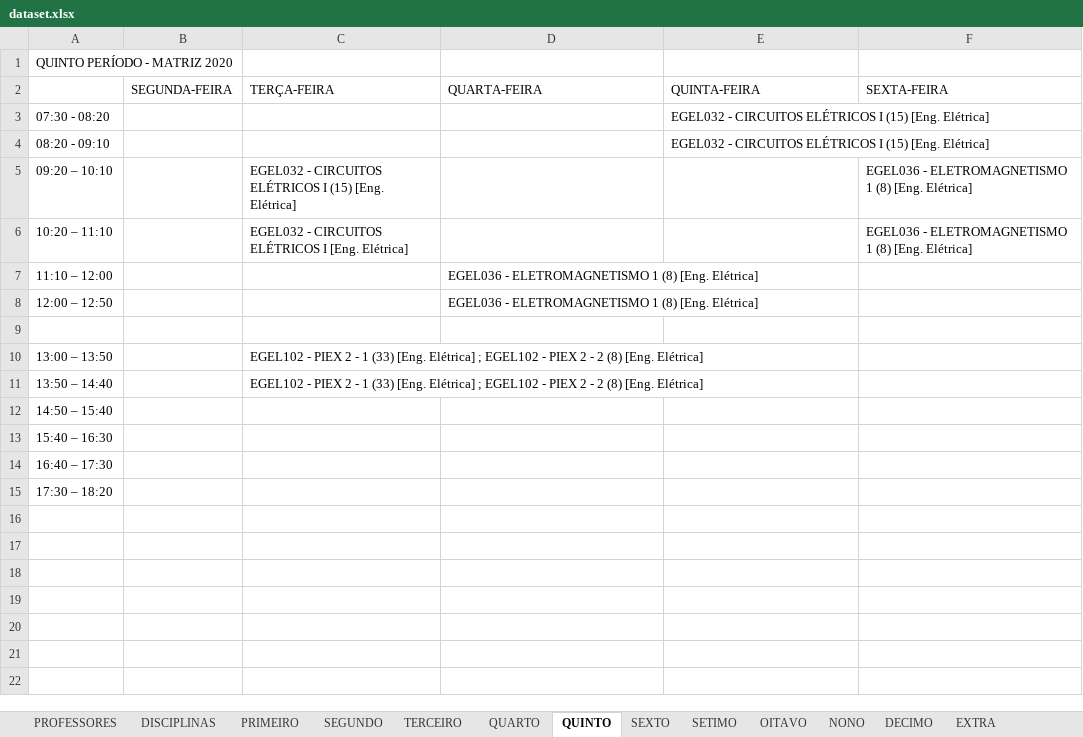
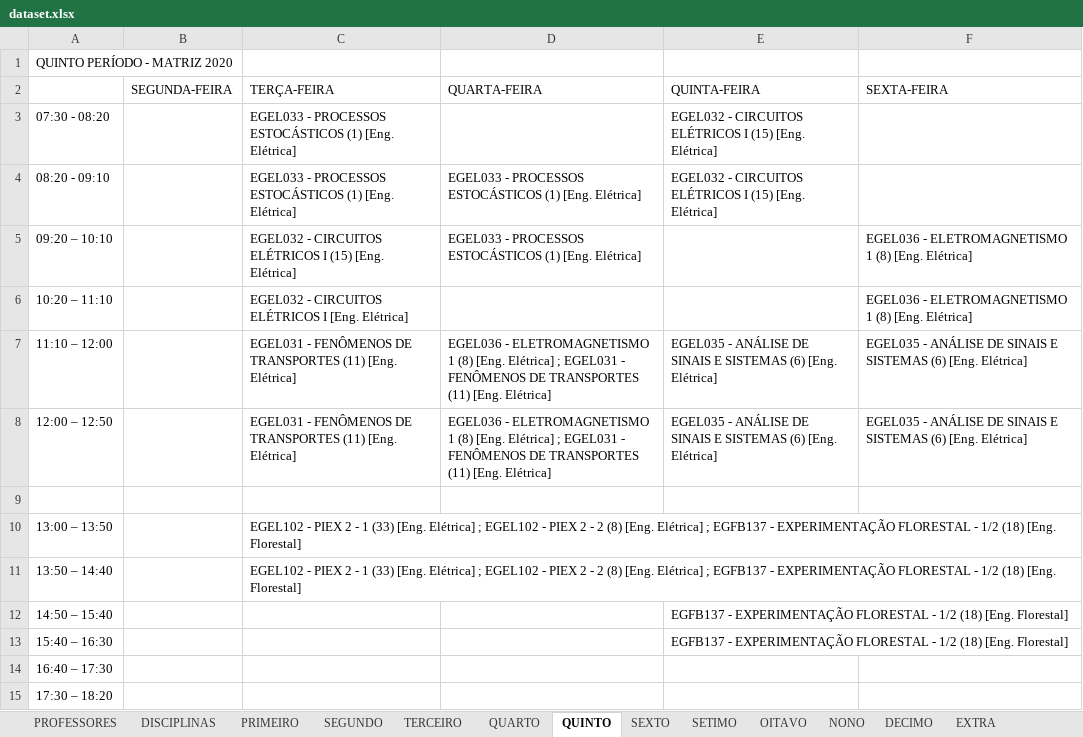
Before and after one commit to igorcavalcantetorres/GESTAO_OFERTA_ACADEMICA, an Excel workbook: dataset.xlsx, sheet QUINTO, drawn as a sheet; values as stored, in another font and other column widths than the file's, no borders; the diff names each change by its address in the sheet, - before the commit and + after, or states it on an @@ line.

```diff
--- a/dataset.xlsx (sheet QUINTO)
+++ b/dataset.xlsx (sheet QUINTO)
-C3:C4: (empty)
+C3:C4: EGEL033 - PROCESSOS ESTOCÁSTICOS (1) [Eng. Elétrica]
-D4:D5: (empty)
+D4:D5: EGEL033 - PROCESSOS ESTOCÁSTICOS (1) [Eng. Elétrica]
-C7:C8: (empty)
+C7:C8: EGEL031 - FENÔMENOS DE TRANSPORTES (11) [Eng. Elétrica]
-D7:D8: …[Eng. Elétrica]
+D7:D8: …[Eng. Elétrica] ; EGEL031 - FENÔMENOS DE TRANSPORTES (11) [Eng. Elétrica]
-E7:E8: (empty)
+E7:E8: EGEL035 - ANÁLISE DE SINAIS E SISTEMAS (6) [Eng. Elétrica]
-F7:F8: (empty)
+F7:F8: EGEL035 - ANÁLISE DE SINAIS E SISTEMAS (6) [Eng. Elétrica]
-C10:C11: …[Eng. Elétrica]
+C10:C11: …[Eng. Elétrica] ; EGFB137 - EXPERIMENTAÇÃO FLORESTAL - 1/2 (18) [Eng. Florestal]
-E12:E13: (empty)
+E12:E13: EGFB137 - EXPERIMENTAÇÃO FLORESTAL - 1/2 (18) [Eng. Florestal]
```
Also changed, not shown: sheet DISCIPLINAS, sheet OITAVO, sheet SEGUNDO, sheet SETIMO, sheet DECIMO, sheet PRIMEIRO, 3 more sheets.
